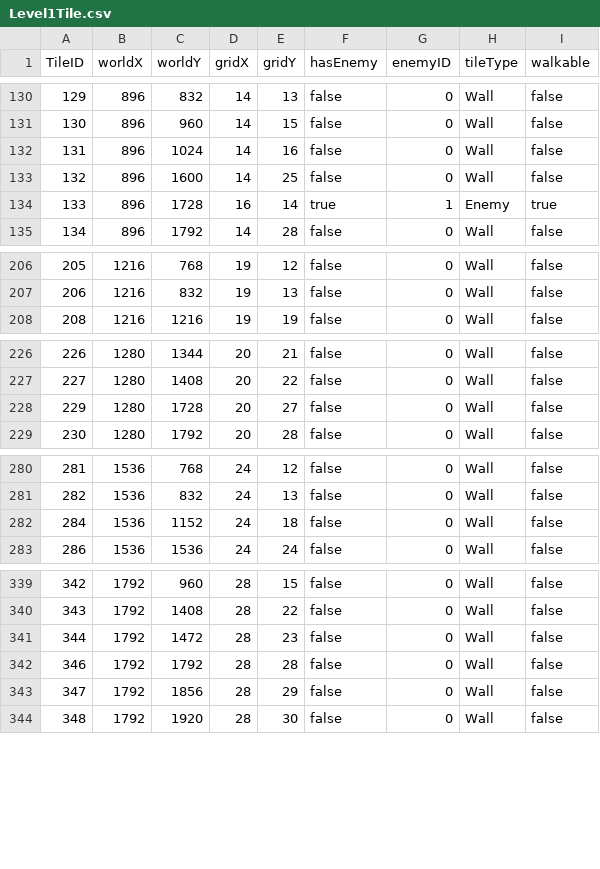
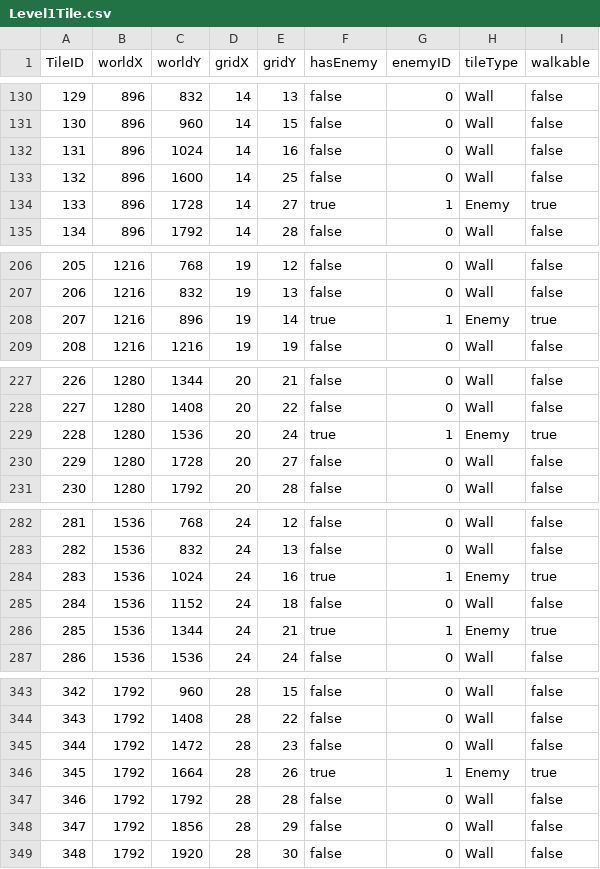
Before and after one commit to tomhofenk/IT-s-in-the-game, a CSV file: src/main/java/nl/saxion/game/Bloodspire/csv/Level1Tile.csv, drawn as a sheet; only a part is shown, gaps mark what is left out.

Commit message:
HELP

```diff
--- a/src/main/java/nl/saxion/game/Bloodspire/csv/Level1Tile.csv
+++ b/src/main/java/nl/saxion/game/Bloodspire/csv/Level1Tile.csv
@@ -133,3 +133,3 @@ TileID,worldX,worldY,gridX,gridY,hasEnemy,enemyID,tileType,walkable
 132,896,1600,14,25,false,0,Wall,false
-133,896,1728,16,14,true,1,Enemy,true
+133,896,1728,14,27,true,1,Enemy,true
 134,896,1792,14,28,false,0,Wall,false
@@ -207,2 +207,3 @@ TileID,worldX,worldY,gridX,gridY,hasEnemy,enemyID,tileType,walkable
 206,1216,832,19,13,false,0,Wall,false
+207,1216,896,19,14,true,1,Enemy,true
 208,1216,1216,19,19,false,0,Wall,false
@@ -227,2 +228,3 @@ TileID,worldX,worldY,gridX,gridY,hasEnemy,enemyID,tileType,walkable
 227,1280,1408,20,22,false,0,Wall,false
+228,1280,1536,20,24,true,1,Enemy,true
 229,1280,1728,20,27,false,0,Wall,false
@@ -281,3 +283,5 @@ TileID,worldX,worldY,gridX,gridY,hasEnemy,enemyID,tileType,walkable
 282,1536,832,24,13,false,0,Wall,false
+283,1536,1024,24,16,true,1,Enemy,true
 284,1536,1152,24,18,false,0,Wall,false
+285,1536,1344,24,21,true,1,Enemy,true
 286,1536,1536,24,24,false,0,Wall,false
@@ -341,2 +345,3 @@ TileID,worldX,worldY,gridX,gridY,hasEnemy,enemyID,tileType,walkable
 344,1792,1472,28,23,false,0,Wall,false
+345,1792,1664,28,26,true,1,Enemy,true
 346,1792,1792,28,28,false,0,Wall,false
```
